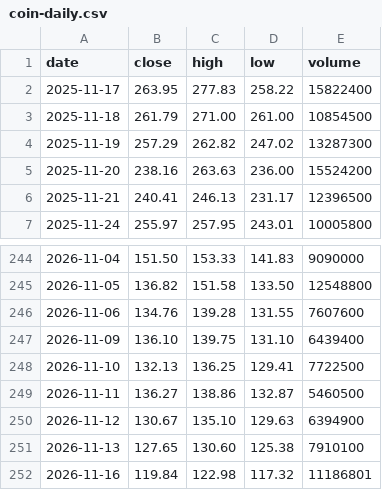
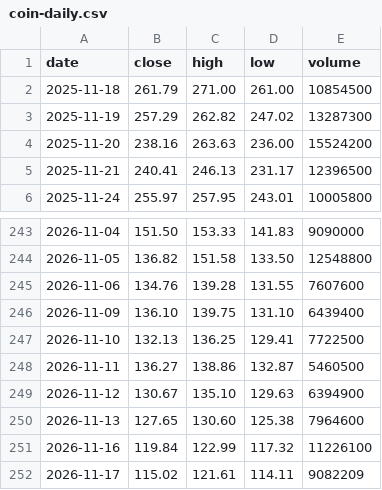
Before and after one commit to mycelrh/mycel, a CSV file: sim/coin-daily.csv, drawn as a sheet; only a part is shown, gaps mark what is left out.

```diff
--- a/sim/coin-daily.csv
+++ b/sim/coin-daily.csv
@@ -1,3 +1,2 @@
 date,close,high,low,volume
-2025-11-17,263.95,277.83,258.22,15822400
 2025-11-18,261.79,271.00,261.00,10854500
@@ -250,3 +249,4 @@ date,close,high,low,volume
 2026-11-12,130.67,135.10,129.63,6394900
-2026-11-13,127.65,130.60,125.38,7910100
-2026-11-16,119.84,122.98,117.32,11186801
+2026-11-13,127.65,130.60,125.38,7964600
+2026-11-16,119.84,122.99,117.32,11226100
+2026-11-17,115.02,121.61,114.11,9082209
```
Also changed, not shown: 3 other files.
